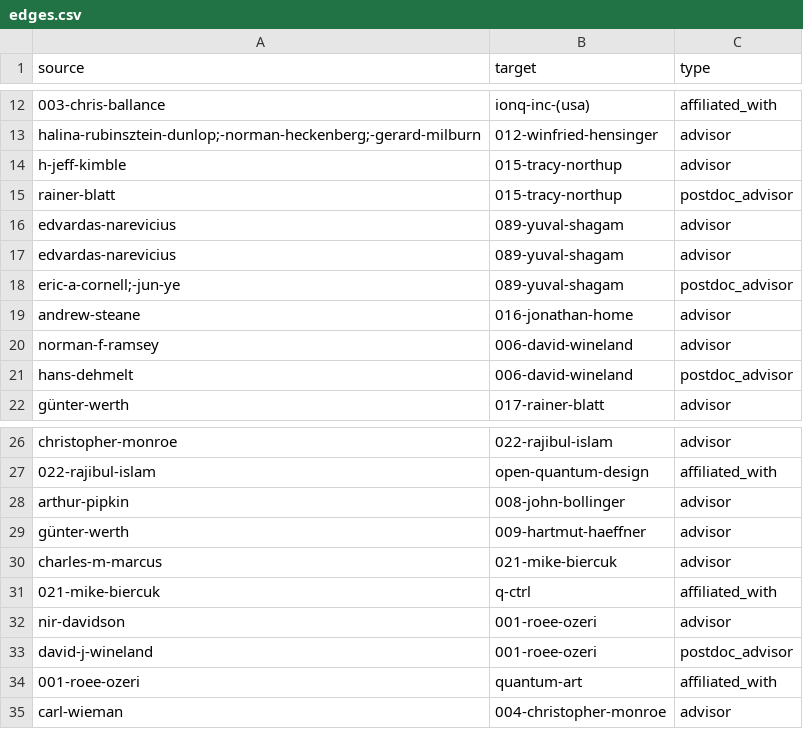
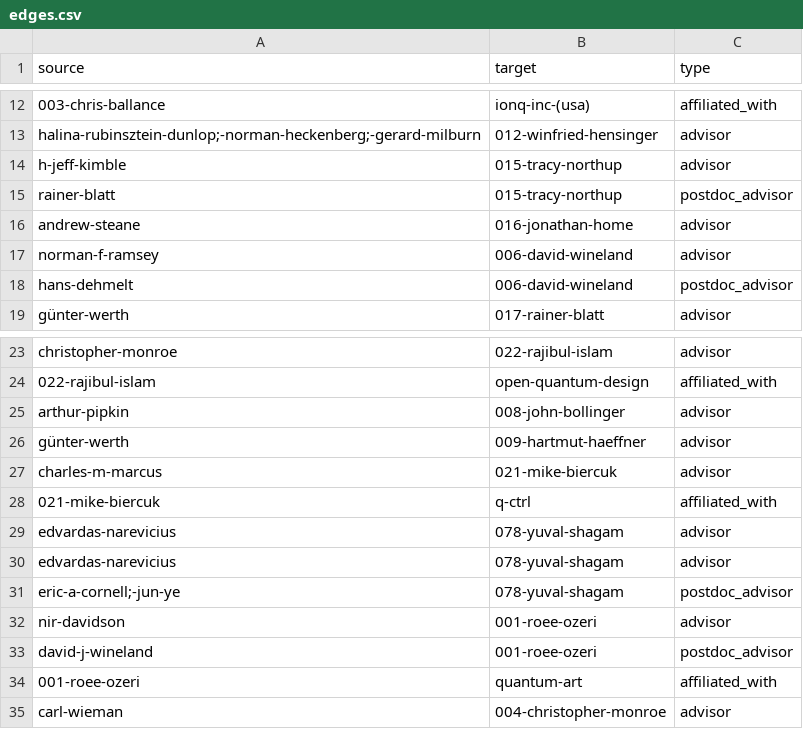
Before and after one commit to JovanMarkov96/ionlandscape, a CSV file: data/edges.csv, drawn as a sheet; only a part is shown, gaps mark what is left out; removed rows and columns are numbered as before the commit, all else as after; the diff names each change by its address in the sheet, - before the commit and + after, or states it on an @@ line.

```diff
--- a/data/edges.csv
+++ b/data/edges.csv
-row 16: edvardas-narevicius | 089-yuval-shagam | advisor
-row 17: edvardas-narevicius | 089-yuval-shagam | advisor
-row 18: eric-a-cornell;-jun-ye | 089-yuval-shagam | postdoc_advisor
+row 29: edvardas-narevicius | 078-yuval-shagam | advisor
+row 30: edvardas-narevicius | 078-yuval-shagam | advisor
+row 31: eric-a-cornell;-jun-ye | 078-yuval-shagam | postdoc_advisor
```
Also changed, not shown: 2 other files.
